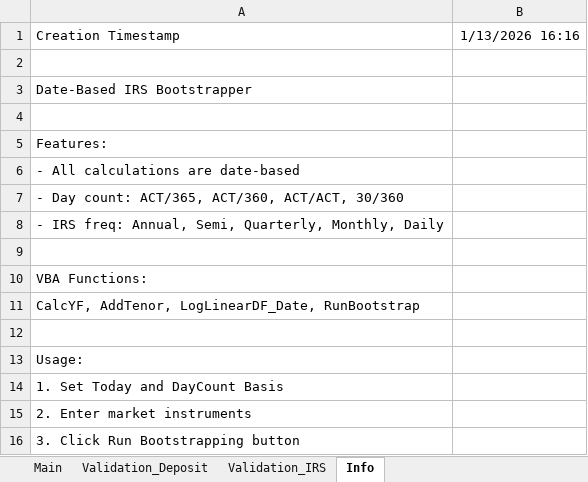
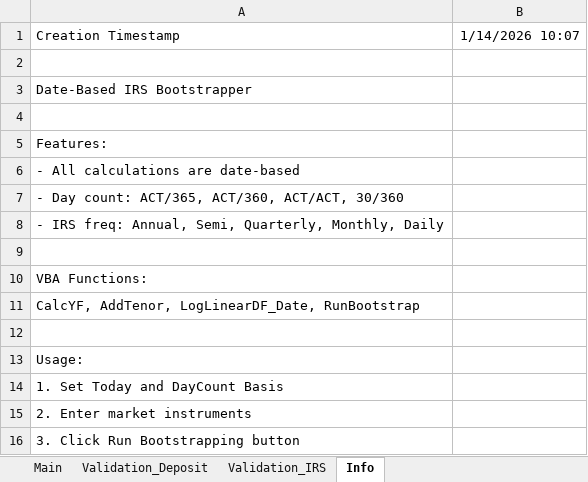
Before and after one commit to hangseob/coding_ai_comparison, an Excel workbook: IRS_Bootstrap_DateBased.xlsm, sheet Info, drawn as a sheet; values as stored, in another font and other column widths than the file's, no borders; the diff names each change by its address in the sheet, - before the commit and + after, or states it on an @@ line.

```diff
--- a/IRS_Bootstrap_DateBased.xlsm (sheet Info)
+++ b/IRS_Bootstrap_DateBased.xlsm (sheet Info)
-B1: 1/13/2026 16:16
+B1: 1/14/2026 10:07
```
Also changed, not shown: sheet Validation_IRS, sheet Main, charts or pictures, 8 other files.
